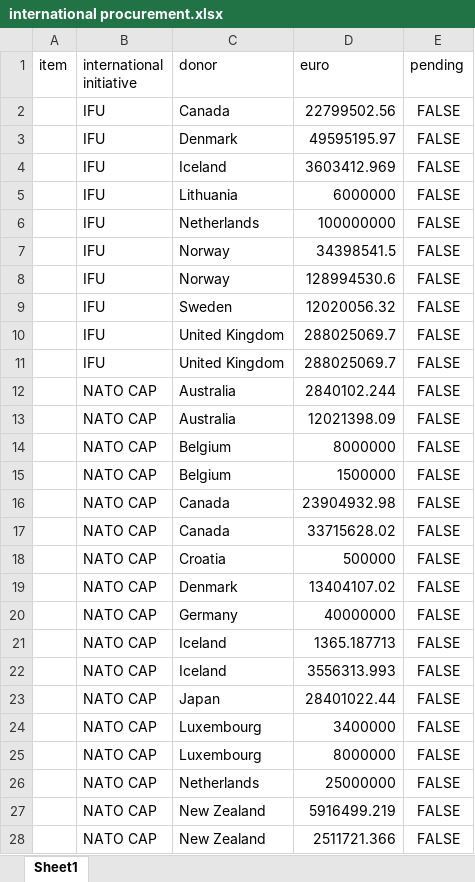
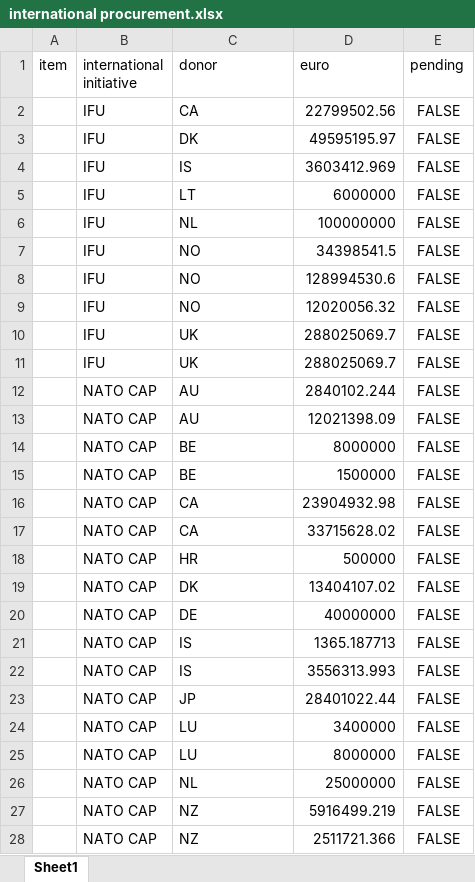
Before and after one commit to pietrobomprezzi/UST, an Excel workbook: international procurement.xlsx, sheet Sheet1, drawn as a sheet; only a part is shown; values as stored, in another font and other column widths than the file's, no borders; the diff covers the shown part only; the diff names each change by its address in the sheet, - before the commit and + after, or states it on an @@ line.

```diff
--- a/international procurement.xlsx (sheet Sheet1)
+++ b/international procurement.xlsx (sheet Sheet1)
-C2 (donor): Canada
+C2 (donor): CA
-C3 (donor): Denmark
+C3 (donor): DK
-C4 (donor): Iceland
+C4 (donor): IS
-C5 (donor): Lithuania
+C5 (donor): LT
-C6 (donor): Netherlands
+C6 (donor): NL
-C7:C8 (donor): Norway
+C7:C8 (donor): NO
-C9 (donor): Sweden
+C9 (donor): NO
-C10:C11 (donor): United Kingdom
+C10:C11 (donor): UK
-C12:C13 (donor): Australia
+C12:C13 (donor): AU
-C14:C15 (donor): Belgium
+C14:C15 (donor): BE
-C16:C17 (donor): Canada
+C16:C17 (donor): CA
-C18 (donor): Croatia
+C18 (donor): HR
-C19 (donor): Denmark
+C19 (donor): DK
-C20 (donor): Germany
+C20 (donor): DE
-C21:C22 (donor): Iceland
+C21:C22 (donor): IS
-C23 (donor): Japan
+C23 (donor): JP
-C24:C25 (donor): Luxembourg
+C24:C25 (donor): LU
-C26 (donor): Netherlands
+C26 (donor): NL
-C27:C28 (donor): New Zealand
+C27:C28 (donor): NZ
```
Also changed, not shown: 47 edited cells elsewhere in this sheet, weapons.xlsx, 3 other files.
